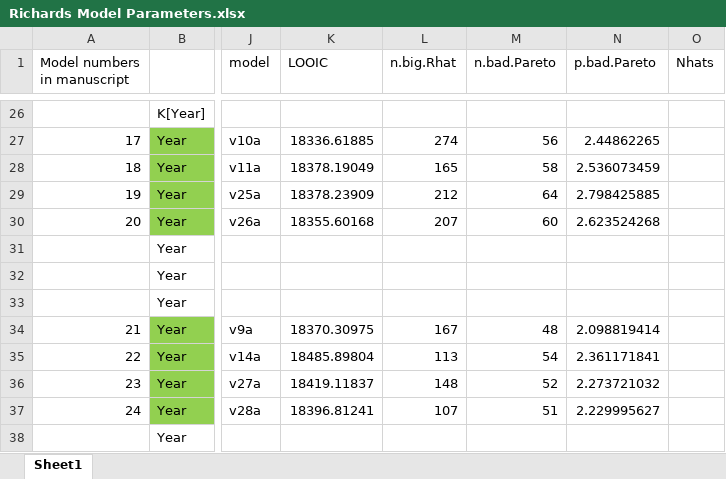
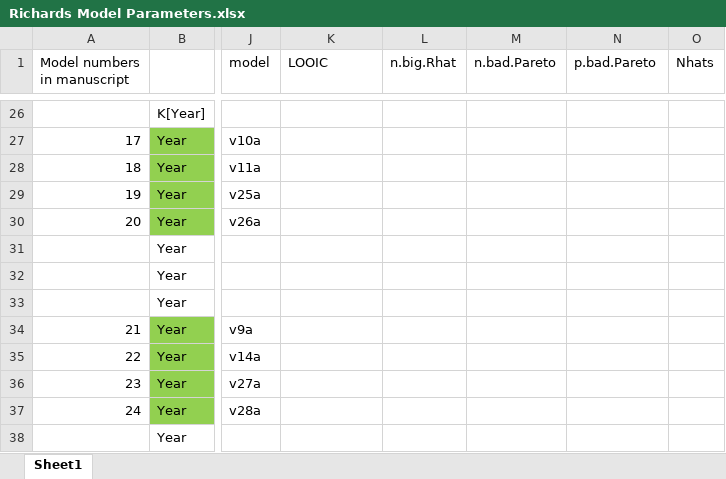
Before and after one commit to TomoEguchi-NOAA/Granite_Canyon_Counts, an Excel workbook: models/Richards Model Parameters.xlsx, sheet Sheet1, drawn as a sheet; only a part is shown, gaps mark what is left out; values as stored, in another font and other column widths than the file's, no borders; the diff covers the shown part only; the diff names each change by its address in the sheet, - before the commit and + after, or states it on an @@ line.

```diff
--- a/models/Richards Model Parameters.xlsx (sheet Sheet1)
+++ b/models/Richards Model Parameters.xlsx (sheet Sheet1)
-K27 (LOOIC): 18336.61885
+K27 (LOOIC): (empty)
-L27 (n.big.Rhat): 274
+L27 (n.big.Rhat): (empty)
-M27 (n.bad.Pareto): 56
+M27 (n.bad.Pareto): (empty)
-N27 (p.bad.Pareto): 2.44862265
+N27 (p.bad.Pareto): (empty)
-K28 (LOOIC): 18378.19049
+K28 (LOOIC): (empty)
-L28 (n.big.Rhat): 165
+L28 (n.big.Rhat): (empty)
-M28 (n.bad.Pareto): 58
+M28 (n.bad.Pareto): (empty)
-N28 (p.bad.Pareto): 2.536073459
+N28 (p.bad.Pareto): (empty)
-K29 (LOOIC): 18378.23909
+K29 (LOOIC): (empty)
-L29 (n.big.Rhat): 212
+L29 (n.big.Rhat): (empty)
-M29 (n.bad.Pareto): 64
+M29 (n.bad.Pareto): (empty)
-N29 (p.bad.Pareto): 2.798425885
+N29 (p.bad.Pareto): (empty)
-K30 (LOOIC): 18355.60168
+K30 (LOOIC): (empty)
-L30 (n.big.Rhat): 207
+L30 (n.big.Rhat): (empty)
-M30 (n.bad.Pareto): 60
+M30 (n.bad.Pareto): (empty)
-N30 (p.bad.Pareto): 2.623524268
+N30 (p.bad.Pareto): (empty)
-K34 (LOOIC): 18370.30975
+K34 (LOOIC): (empty)
-L34 (n.big.Rhat): 167
+L34 (n.big.Rhat): (empty)
-M34 (n.bad.Pareto): 48
+M34 (n.bad.Pareto): (empty)
-N34 (p.bad.Pareto): 2.098819414
+N34 (p.bad.Pareto): (empty)
-K35 (LOOIC): 18485.89804
+K35 (LOOIC): (empty)
-L35 (n.big.Rhat): 113
+L35 (n.big.Rhat): (empty)
-M35 (n.bad.Pareto): 54
+M35 (n.bad.Pareto): (empty)
-N35 (p.bad.Pareto): 2.361171841
+N35 (p.bad.Pareto): (empty)
-K36 (LOOIC): 18419.11837
+K36 (LOOIC): (empty)
-L36 (n.big.Rhat): 148
+L36 (n.big.Rhat): (empty)
-M36 (n.bad.Pareto): 52
+M36 (n.bad.Pareto): (empty)
-N36 (p.bad.Pareto): 2.273721032
+N36 (p.bad.Pareto): (empty)
-K37 (LOOIC): 18396.81241
+K37 (LOOIC): (empty)
-L37 (n.big.Rhat): 107
+L37 (n.big.Rhat): (empty)
-M37 (n.bad.Pareto): 51
+M37 (n.bad.Pareto): (empty)
-N37 (p.bad.Pareto): 2.229995627
+N37 (p.bad.Pareto): (empty)
```
Also changed, not shown: 68 edited cells elsewhere in this sheet, 1 other file.
